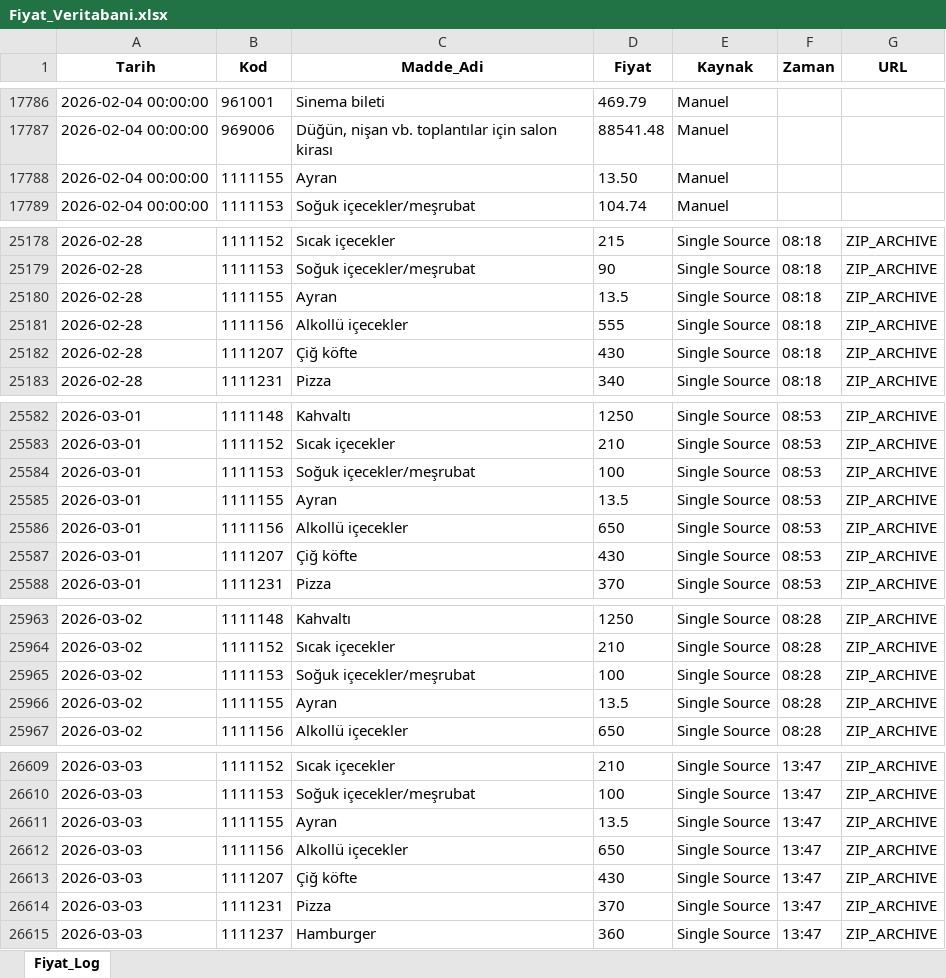
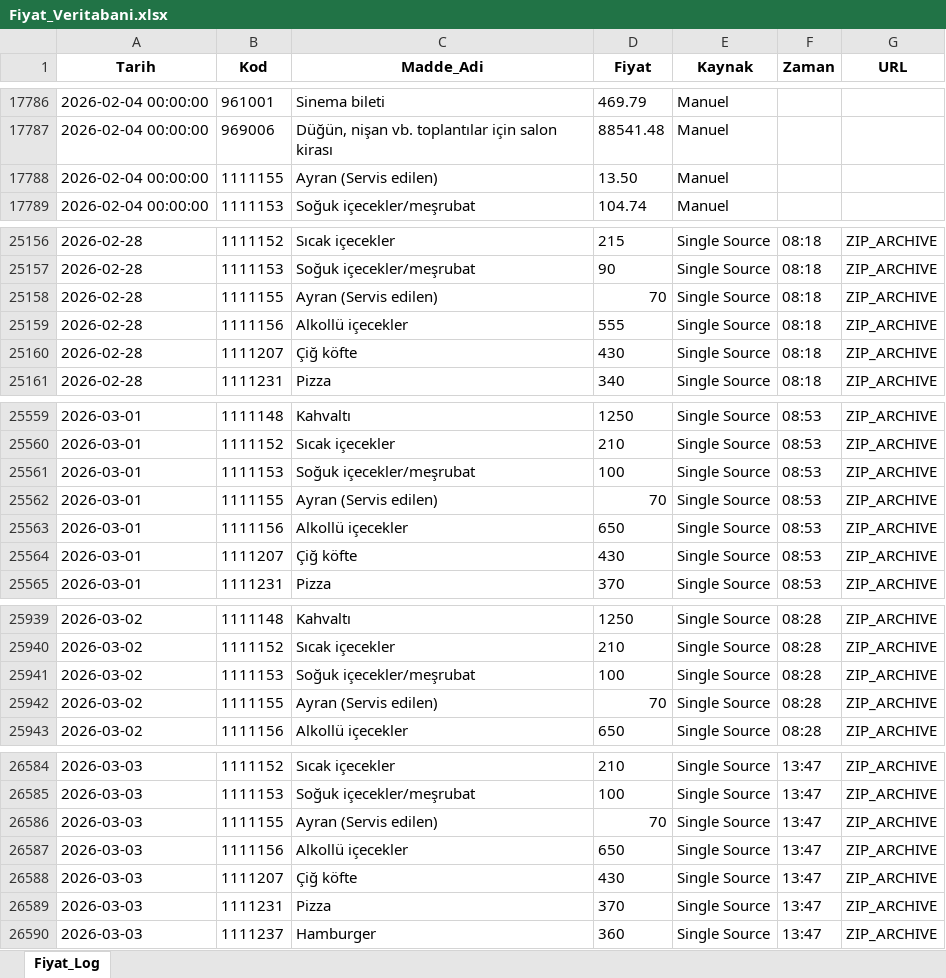
Before and after one commit to Validation2026/Enflasyon, an Excel workbook: Fiyat_Veritabani.xlsx, sheet Fiyat_Log, drawn as a sheet; only a part is shown, gaps mark what is left out; values as stored, in another font and other column widths than the file's, no borders; addresses are those after the commit; the diff covers the shown part only; the diff names each change by its address in the sheet, - before the commit and + after, or states it on an @@ line.

Commit message:
Add files via upload

```diff
--- a/Fiyat_Veritabani.xlsx (sheet Fiyat_Log)
+++ b/Fiyat_Veritabani.xlsx (sheet Fiyat_Log)
-C17788 (Madde_Adi): Ayran
+C17788 (Madde_Adi): Ayran (Servis edilen)
-C25158 (Madde_Adi): Ayran
+C25158 (Madde_Adi): Ayran (Servis edilen)
-D25158 (Fiyat): 13.5
+D25158 (Fiyat): 70
-C25562 (Madde_Adi): Ayran
+C25562 (Madde_Adi): Ayran (Servis edilen)
-D25562 (Fiyat): 13.5
+D25562 (Fiyat): 70
-C25942 (Madde_Adi): Ayran
+C25942 (Madde_Adi): Ayran (Servis edilen)
-D25942 (Fiyat): 13.5
+D25942 (Fiyat): 70
-C26586 (Madde_Adi): Ayran
+C26586 (Madde_Adi): Ayran (Servis edilen)
-D26586 (Fiyat): 13.5
+D26586 (Fiyat): 70
```
Also changed, not shown: 25 removed rows and 21 edited cells elsewhere in this sheet.
